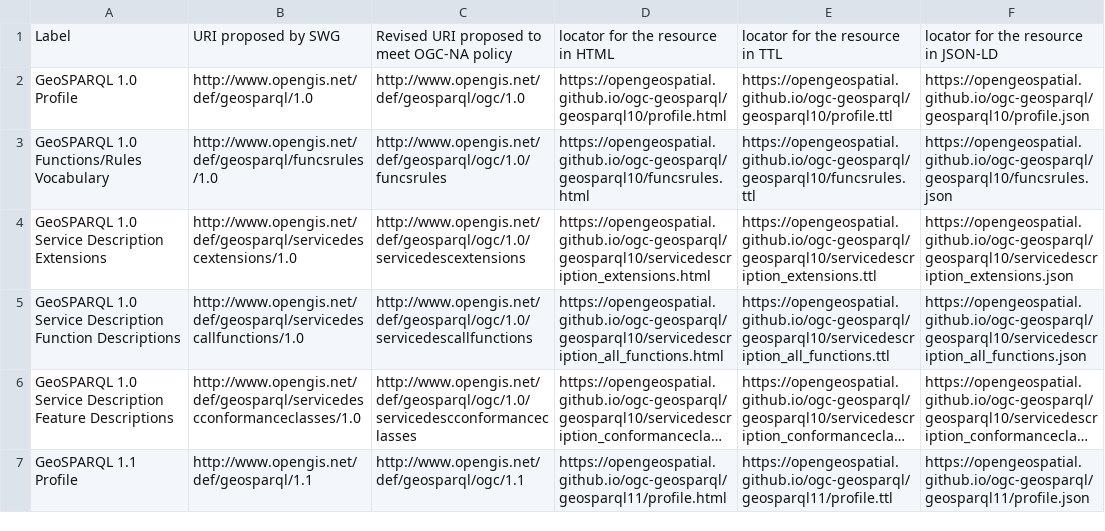
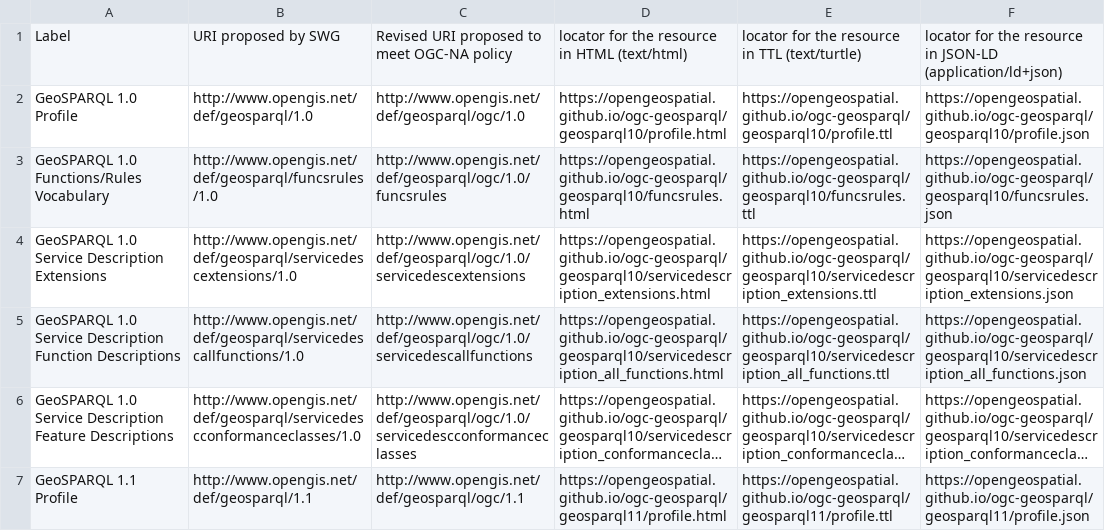
Before and after one commit to opengeospatial/NamingAuthority, a CSV file: incubation/geosparql/NamesRequest.csv, drawn as a sheet; only a part is shown; long unchanged cells end in ….

Commit message:
Update NamesRequest.csv

```diff
--- a/incubation/geosparql/NamesRequest.csv
+++ b/incubation/geosparql/NamesRequest.csv
@@ -1,2 +1,2 @@
-Label,URI proposed by SWG,Revised URI proposed to meet OGC-NA policy,locator for the resource in HTML,locator for the resource in TTL,locator for the resource in JSON-LD
+Label,URI proposed by SWG,Revised URI proposed to meet OGC-NA policy,locator for the resource in HTML (text/html),locator for the resource in TTL (text/turtle),locator for the resource in JSON-LD (application/ld+json)
 GeoSPARQL 1.0 Profile,http://www.opengis.net/def/geosparql/1.0,http://www.opengis.net/def/geosparql/ogc/1.0,https://opengeospatial.github.io/ogc-geosparql/geosparql10/profile.html,https://opengeospatial.github.io/ogc-geosparql/geosparql10/profile.ttl,https://opengeospatial.github.io/ogc-geosparql/geosparql10/profile.json
```
